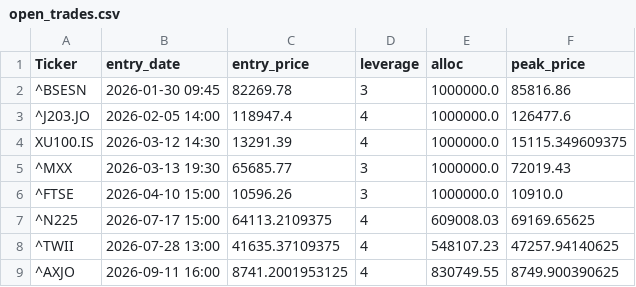
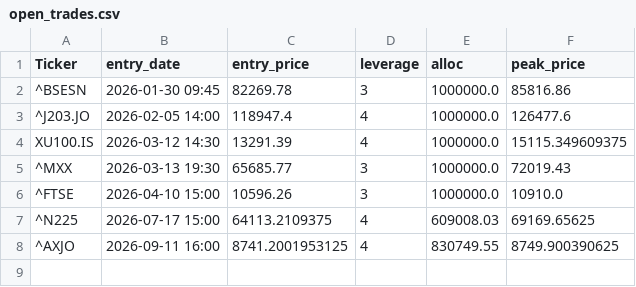
Before and after one commit to orhansozgur/freemoneybot, a CSV file: open_trades.csv, drawn as a sheet.

```diff
--- a/open_trades.csv
+++ b/open_trades.csv
@@ -7,3 +7,2 @@ XU100.IS,2026-03-12 14:30,13291.39,4,1000000.0,15115.349609375
 ^N225,2026-07-17 15:00,64113.2109375,4,609008.03,69169.65625
-^TWII,2026-07-28 13:00,41635.37109375,4,548107.23,47257.94140625
 ^AXJO,2026-09-11 16:00,8741.2001953125,4,830749.55,8749.900390625
```
Also changed, not shown: 1 other file.
